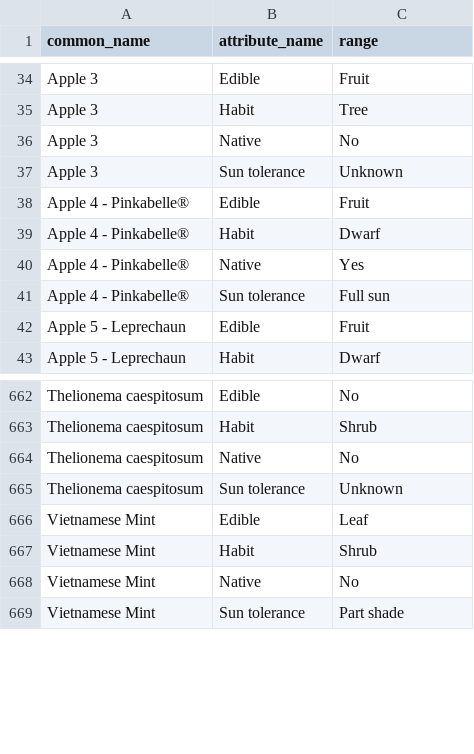
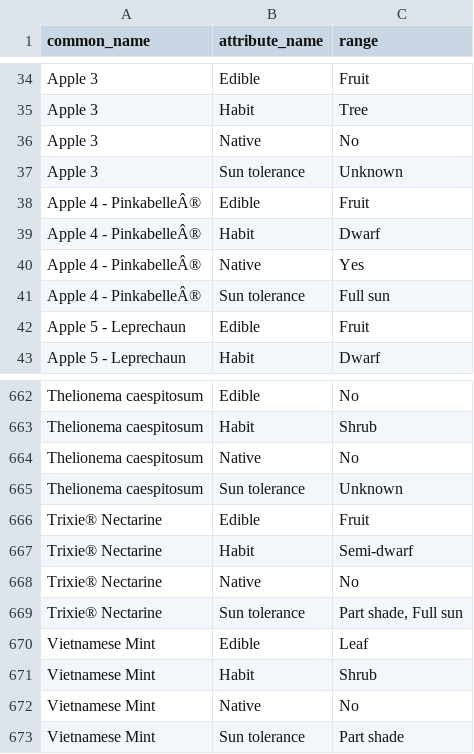
Before and after one commit to ronsavage/WWW-Garden-Design, a CSV file: data/attributes.csv, drawn as a sheet; only a part is shown, gaps mark what is left out; the diff names each change by its address in the sheet, - before the commit and + after, or states it on an @@ line.

```diff
--- a/data/attributes.csv
+++ b/data/attributes.csv
-A38:A41 (common_name): Apple 4 - Pinkabelle®
+A38:A41 (common_name): Apple 4 - PinkabelleÂ®
+row 666: Trixie® Nectarine | Edible | Fruit
+row 667: Trixie® Nectarine | Habit | Semi-dwarf
+row 668: Trixie® Nectarine | Native | No
+row 669: Trixie® Nectarine | Sun tolerance | Part shade, Full sun
```
Also changed, not shown: data/flowers.csv, data/notes.csv.
